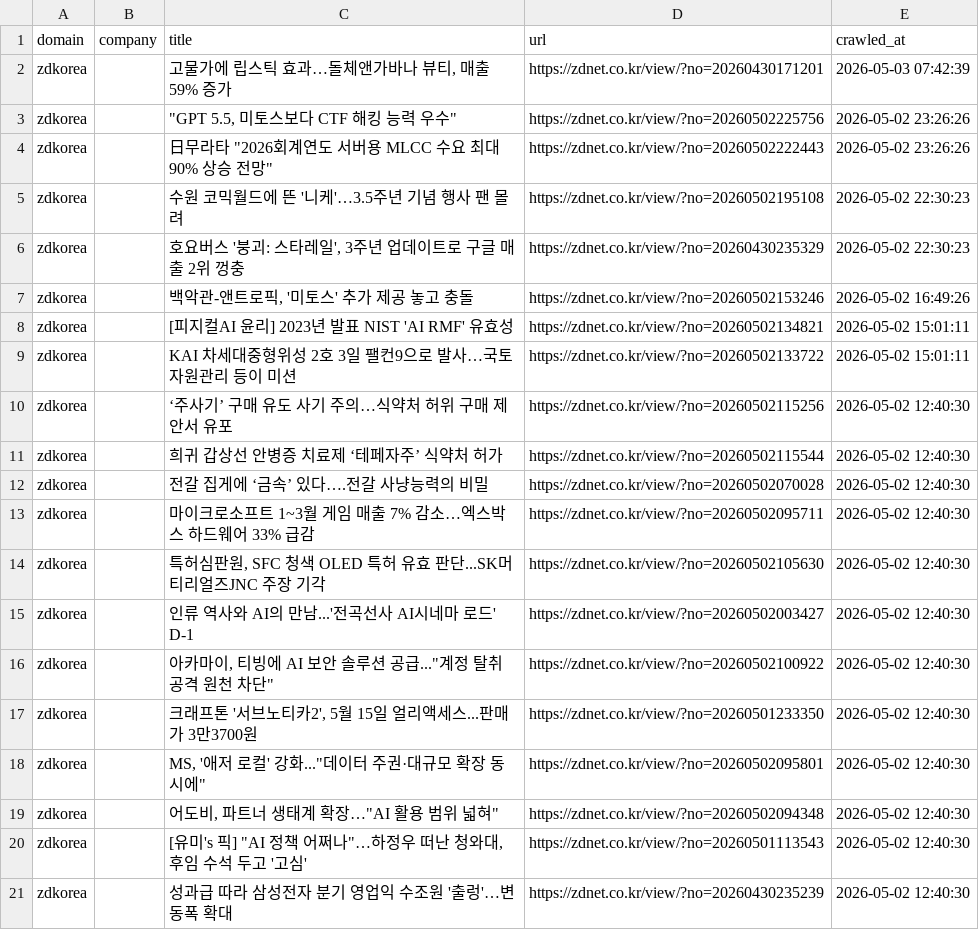
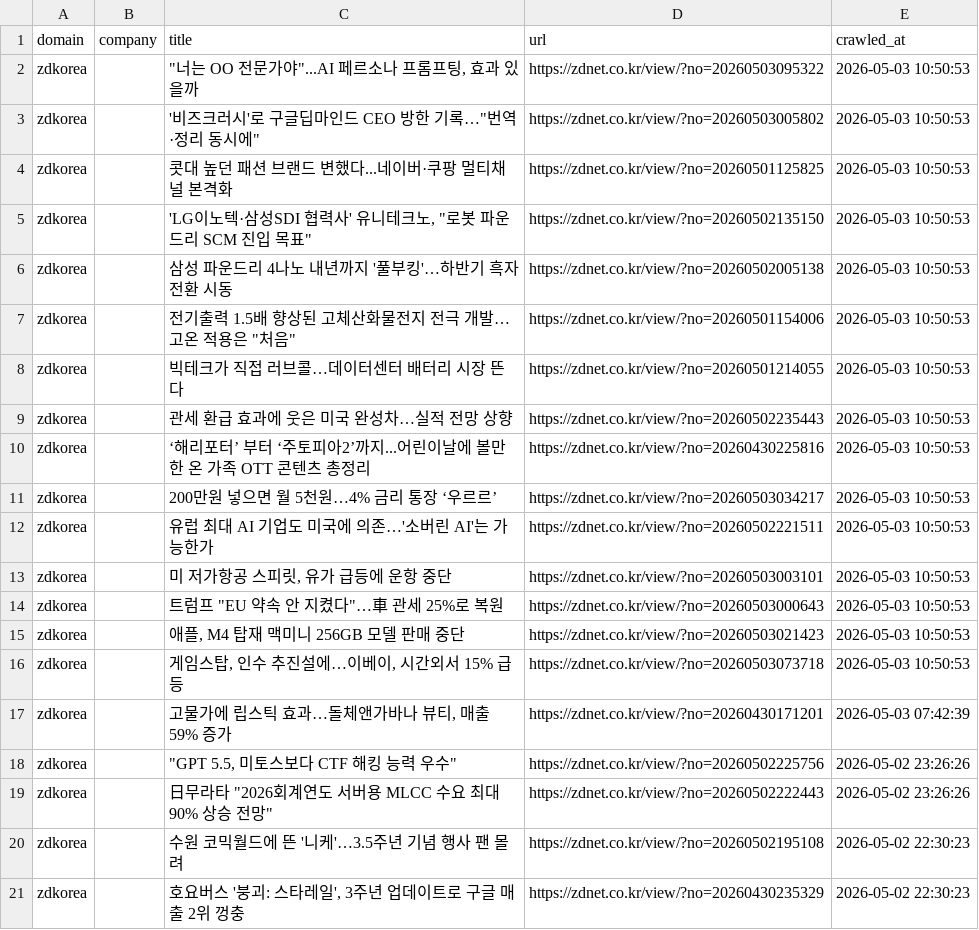
Before and after one commit to levelupup/news_crawler, a CSV file: data/zdkorea.csv, drawn as a sheet; only a part is shown; the shorter side is filled out with more unchanged rows.

```diff
--- a/data/zdkorea.csv
+++ b/data/zdkorea.csv
@@ -1,2 +1,17 @@
 domain,company,title,url,crawled_at
+zdkorea,,"""너는 OO 전문가야""...AI 페르소나 프롬프팅, 효과 있을까",https://zdnet.co.kr/view/?no=20260503095322,2026-05-03 10:50:53
+zdkorea,,"'비즈크러시'로 구글딥마인드 CEO 방한 기록…""번역·정리 동시에""",https://zdnet.co.kr/view/?no=20260503005802,2026-05-03 10:50:53
+zdkorea,,콧대 높던 패션 브랜드 변했다...네이버·쿠팡 멀티채널 본격화,https://zdnet.co.kr/view/?no=20260501125825,2026-05-03 10:50:53
+zdkorea,,"'LG이노텍·삼성SDI 협력사' 유니테크노, ""로봇 파운드리 SCM 진입 목표""",https://zdnet.co.kr/view/?no=20260502135150,2026-05-03 10:50:53
+zdkorea,,삼성 파운드리 4나노 내년까지 '풀부킹'…하반기 흑자전환 시동,https://zdnet.co.kr/view/?no=20260502005138,2026-05-03 10:50:53
+zdkorea,,"전기출력 1.5배 향상된 고체산화물전지 전극 개발…고온 적용은 ""처음""",https://zdnet.co.kr/view/?no=20260501154006,2026-05-03 10:50:53
+zdkorea,,빅테크가 직접 러브콜…데이터센터 배터리 시장 뜬다,https://zdnet.co.kr/view/?no=20260501214055,2026-05-03 10:50:53
+zdkorea,,관세 환급 효과에 웃은 미국 완성차…실적 전망 상향,https://zdnet.co.kr/view/?no=20260502235443,2026-05-03 10:50:53
+zdkorea,,‘해리포터’ 부터 ‘주토피아2’까지...어린이날에 볼만한 온 가족 OTT 콘텐츠 총정리,https://zdnet.co.kr/view/?no=20260430225816,2026-05-03 10:50:53
+zdkorea,,200만원 넣으면 월 5천원…4% 금리 통장 ‘우르르’,https://zdnet.co.kr/view/?no=20260503034217,2026-05-03 10:50:53
+zdkorea,,유럽 최대 AI 기업도 미국에 의존…'소버린 AI'는 가능한가,https://zdnet.co.kr/view/?no=20260502221511,2026-05-03 10:50:53
+zdkorea,,"미 저가항공 스피릿, 유가 급등에 운항 중단",https://zdnet.co.kr/view/?no=20260503003101,2026-05-03 10:50:53
+zdkorea,,"트럼프 ""EU 약속 안 지켰다""…車 관세 25%로 복원",https://zdnet.co.kr/view/?no=20260503000643,2026-05-03 10:50:53
+zdkorea,,"애플, M4 탑재 맥미니 256GB 모델 판매 중단",https://zdnet.co.kr/view/?no=20260503021423,2026-05-03 10:50:53
+zdkorea,,"게임스탑, 인수 추진설에…이베이, 시간외서 15% 급등",https://zdnet.co.kr/view/?no=20260503073718,2026-05-03 10:50:53
 zdkorea,,"고물가에 립스틱 효과…돌체앤가바나 뷰티, 매출 59% 증가",https://zdnet.co.kr/view/?no=20260430171201,2026-05-03 07:42:39
```
Also changed, not shown: data/bloomberg.csv, data/ifeng.csv, 17 other files.
